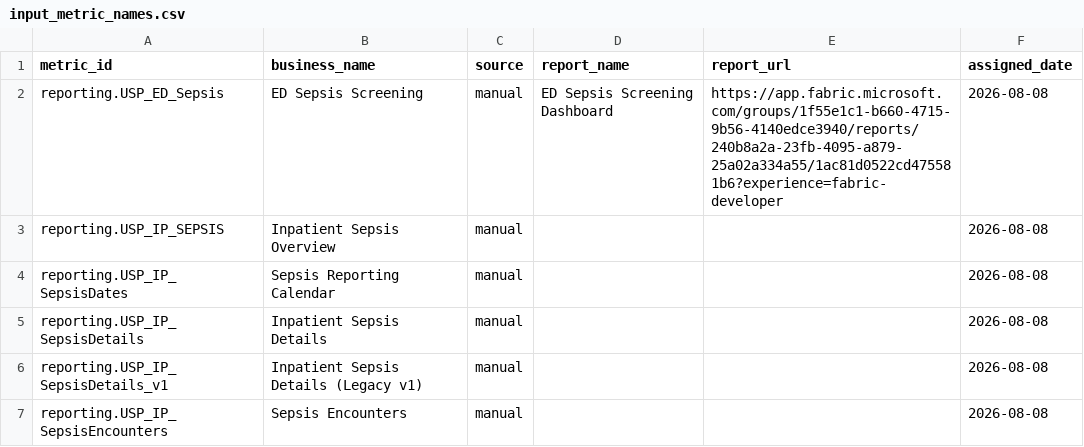
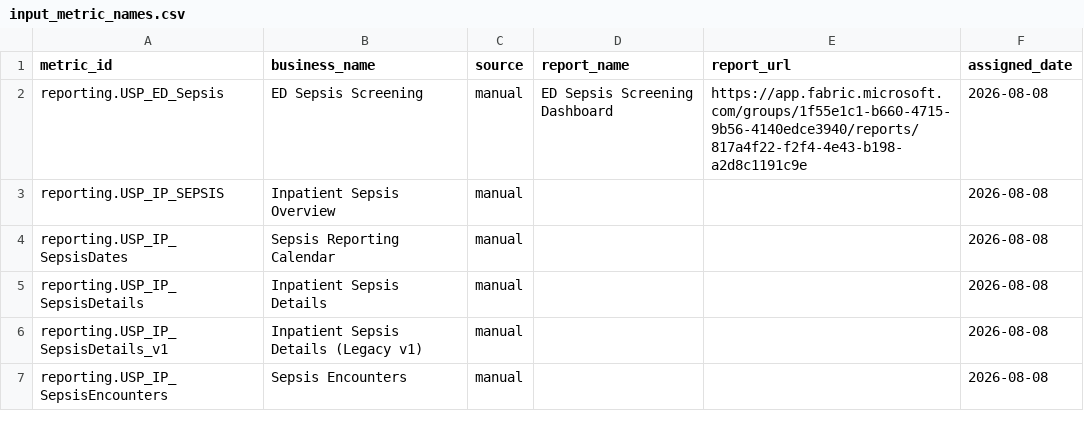
Before and after one commit to sunnyzhengai/sql-query-agent, a CSV file: data/demo/input_metric_names.csv, drawn as a sheet; only a part is shown.

```diff
--- a/data/demo/input_metric_names.csv
+++ b/data/demo/input_metric_names.csv
@@ -1,3 +1,3 @@
 metric_id,business_name,source,report_name,report_url,assigned_date
-reporting.USP_ED_Sepsis,ED Sepsis Screening,manual,ED Sepsis Screening Dashboard,https://app.fabric.microsoft.com/groups/1f55e1c1-b660-4715-9b56-4140edce3940/reports/240b8a2a-23fb-4095-a879-25a02a334a55/1ac81d0522cd475581b6?experience=fabric-developer,2026-08-08
+reporting.USP_ED_Sepsis,ED Sepsis Screening,manual,ED Sepsis Screening Dashboard,https://app.fabric.microsoft.com/groups/1f55e1c1-b660-4715-9b56-4140edce3940/reports/817a4f22-f2f4-4e43-b198-a2d8c1191c9e,2026-08-08
 reporting.USP_IP_SEPSIS,Inpatient Sepsis Overview,manual,,,2026-08-08
```
